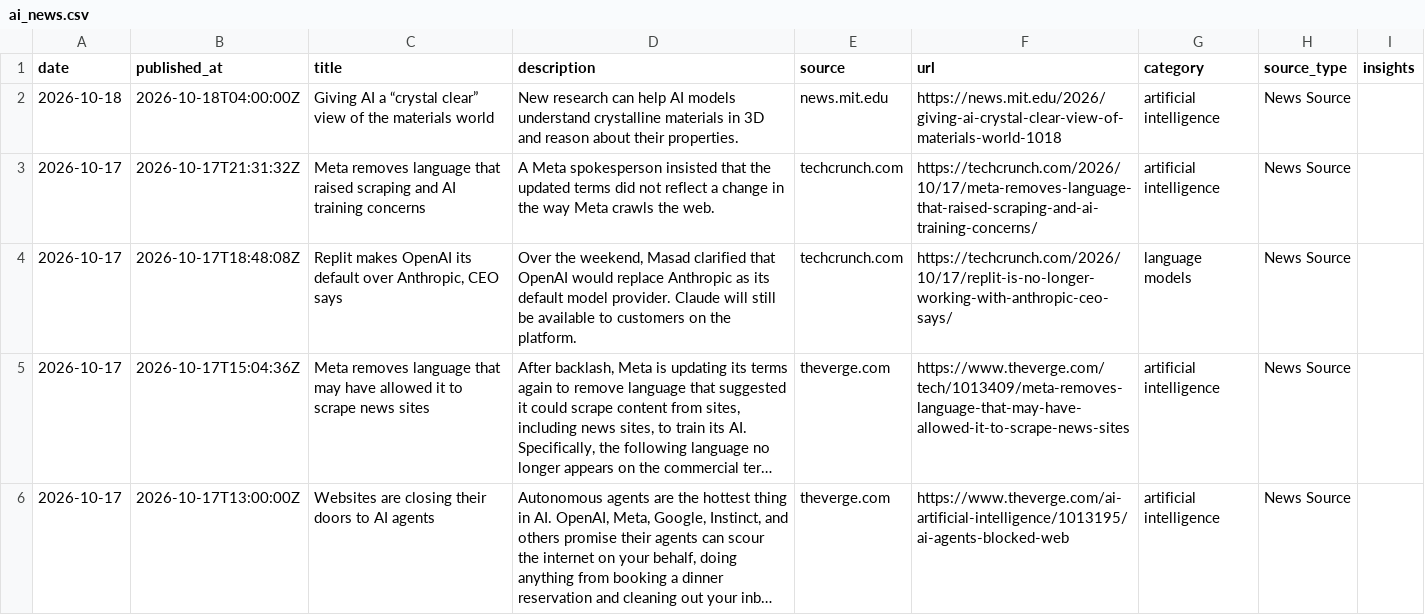
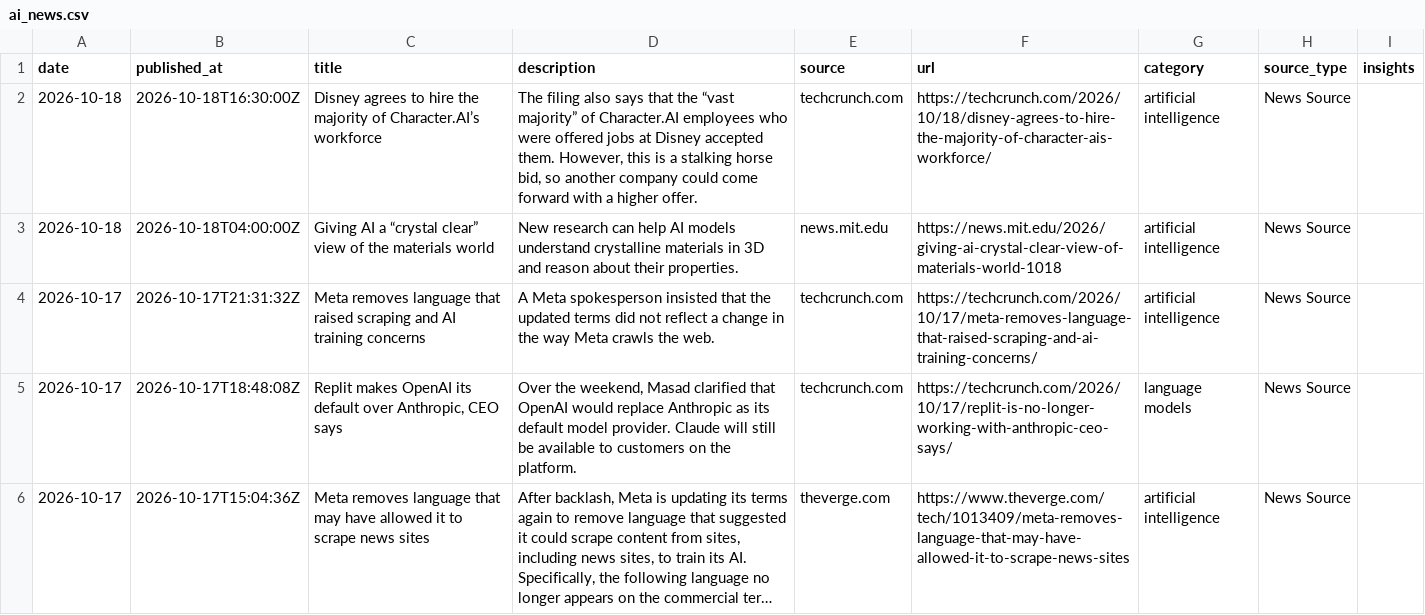
Before and after one commit to StevieSimsII/AiNewsDaily, a CSV file: docs/data/ai_news.csv, drawn as a sheet; only a part is shown; the shorter side is filled out with more unchanged rows; long unchanged cells end in …; the diff names each change by its address in the sheet, - before the commit and + after, or states it on an @@ line.

```diff
--- a/docs/data/ai_news.csv
+++ b/docs/data/ai_news.csv
+row 2: 2026-10-18 | 2026-10-18T16:30:00Z | Disney agrees to hire the majority of Character.AI’s workforce | The filing also says that the “vast majority” of Character.AI employees who were offered jobs at Disney accepted them. However, this is a stalking horse bid, so another company could come forward with a higher offer. | techcrunch.com | https://techcrunch.com/2026/10/18/disney-agrees-to-hire-the-majority-of-character-ais-workforce/ | artificial intelligence | News Source
```
Also changed, not shown: 4 other files.
